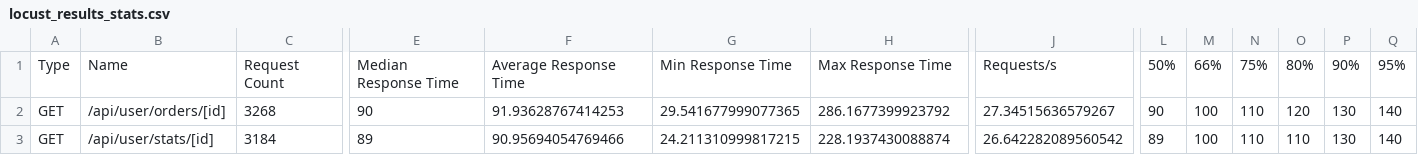
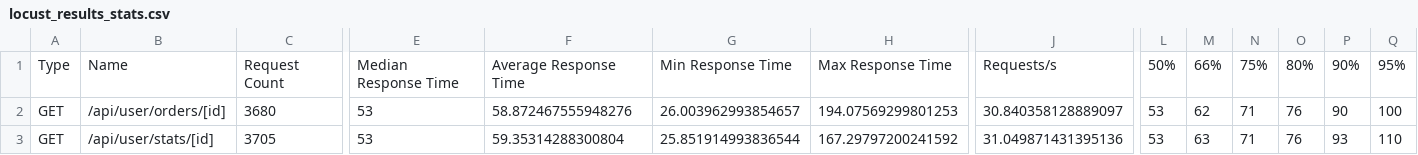
Before and after one commit to vedantb7/CS432_Track1_Submission, a CSV file: Module_B/app/backend/locust_results_stats.csv, drawn as a sheet; only a part is shown, gaps mark what is left out; the diff covers the shown part only; the diff names each change by its address in the sheet, - before the commit and + after, or states it on an @@ line.

```diff
--- a/Module_B/app/backend/locust_results_stats.csv
+++ b/Module_B/app/backend/locust_results_stats.csv
-C2: 3268
+C2: 3680
-E2: 90
+E2: 53
-F2: 91.93628767414253
+F2: 58.872467555948276
-G2: 29.541677999077365
+G2: 26.003962993854657
-H2: 286.1677399923792
+H2: 194.07569299801253
-J2: 27.34515636579267
+J2: 30.840358128889097
-L2: 90
+L2: 53
-M2: 100
+M2: 62
-N2:N3: 110
+N2:N3: 71
-O2: 120
+O2: 76
-P2: 130
+P2: 90
-Q2: 140
+Q2: 100
-C3: 3184
+C3: 3705
-E3: 89
+E3: 53
-F3: 90.95694054769466
+F3: 59.35314288300804
-G3: 24.211310999817215
+G3: 25.851914993836544
-H3: 228.1937430088874
+H3: 167.29797200241592
-J3: 26.642282089560542
+J3: 31.049871431395136
-L3: 89
+L3: 53
-M3: 100
+M3: 63
-O3: 110
+O3: 76
-P3: 130
+P3: 93
-Q3: 140
+Q3: 110
```
Also changed, not shown: 51 edited cells elsewhere in this file, Module_B/app/backend/locust_results_stats_history.csv, 14 other files.
